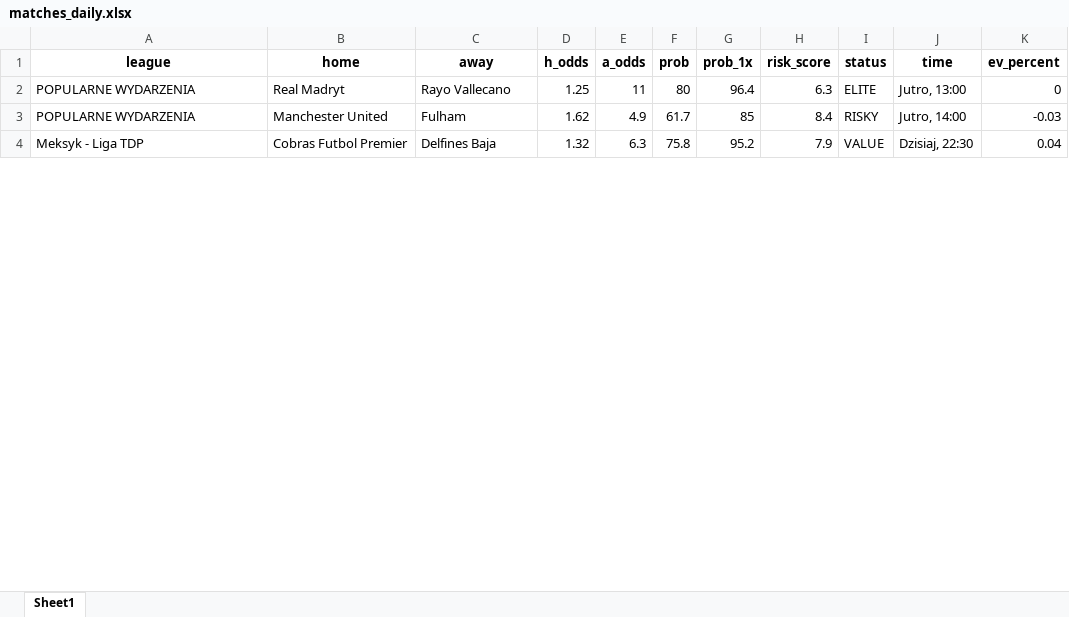
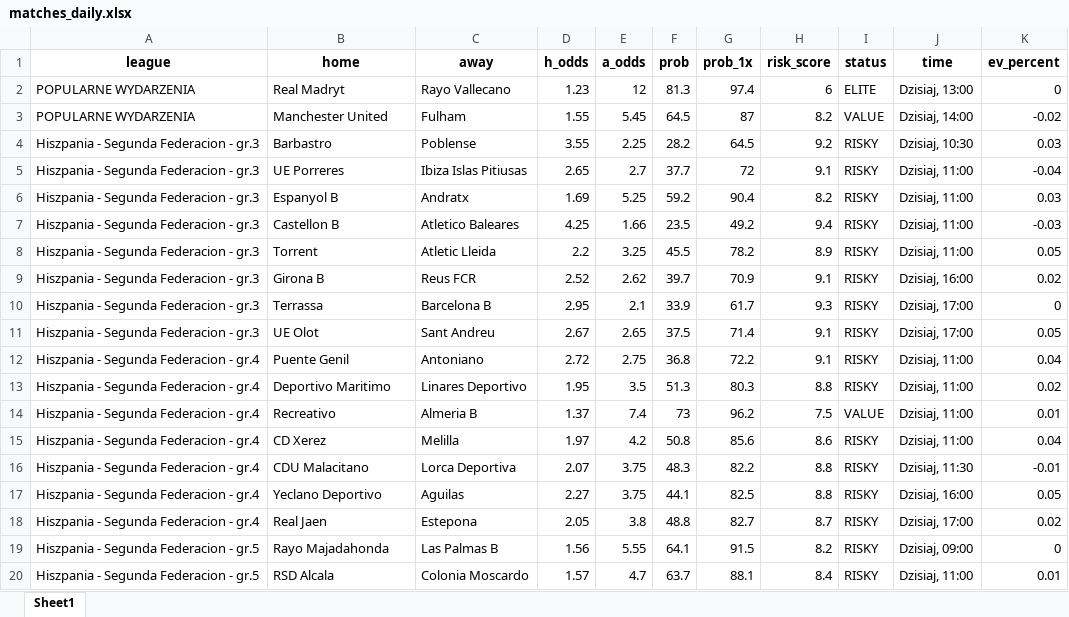
Before and after one commit to Byadiso/webscraper_advanced, an Excel workbook: matches_daily.xlsx, sheet Sheet1, drawn as a sheet; only a part is shown; values as stored, in another font and other column widths than the file's, no borders; removed rows and columns are numbered as before the commit, all else as after; the diff covers the shown part only; the diff names each change by its address in the sheet, - before the commit and + after, or states it on an @@ line.

```diff
--- a/matches_daily.xlsx (sheet Sheet1)
+++ b/matches_daily.xlsx (sheet Sheet1)
-D2 (h_odds): 1.25
+D2 (h_odds): 1.23
-E2 (a_odds): 11
+E2 (a_odds): 12
-F2 (prob): 80
+F2 (prob): 81.3
-G2 (prob_1x): 96.4
+G2 (prob_1x): 97.4
-H2 (risk_score): 6.3
+H2 (risk_score): 6
-J2 (time): Jutro, 13:00
+J2 (time): Dzisiaj, 13:00
-D3 (h_odds): 1.62
+D3 (h_odds): 1.55
-E3 (a_odds): 4.9
+E3 (a_odds): 5.45
-F3 (prob): 61.7
+F3 (prob): 64.5
-G3 (prob_1x): 85
+G3 (prob_1x): 87
-H3 (risk_score): 8.4
+H3 (risk_score): 8.2
-I3 (status): RISKY
+I3 (status): VALUE
-J3 (time): Jutro, 14:00
+J3 (time): Dzisiaj, 14:00
-K3 (ev_percent): -0.03
+K3 (ev_percent): -0.02
-row 4: Meksyk - Liga TDP | Cobras Futbol Premier | Delfines Baja | 1.32 | 6.3 | 75.8 | 95.2 | 7.9 | VALUE | Dzisiaj, 22:30 | 0.04
+row 4: Hiszpania - Segunda Federacion - gr.3 | Barbastro | Poblense | 3.55 | 2.25 | 28.2 | 64.5 | 9.2 | RISKY | Dzisiaj, 10:30 | 0.03
+row 5: Hiszpania - Segunda Federacion - gr.3 | UE Porreres | Ibiza Islas Pitiusas | 2.65 | 2.7 | 37.7 | 72 | 9.1 | RISKY | Dzisiaj, 11:00 | -0.04
+row 6: Hiszpania - Segunda Federacion - gr.3 | Espanyol B | Andratx | 1.69 | 5.25 | 59.2 | 90.4 | 8.2 | RISKY | Dzisiaj, 11:00 | 0.03
+row 7: Hiszpania - Segunda Federacion - gr.3 | Castellon B | Atletico Baleares | 4.25 | 1.66 | 23.5 | 49.2 | 9.4 | RISKY | Dzisiaj, 11:00 | -0.03
+row 8: Hiszpania - Segunda Federacion - gr.3 | Torrent | Atletic Lleida | 2.2 | 3.25 | 45.5 | 78.2 | 8.9 | RISKY | Dzisiaj, 11:00 | 0.05
+row 9: Hiszpania - Segunda Federacion - gr.3 | Girona B | Reus FCR | 2.52 | 2.62 | 39.7 | 70.9 | 9.1 | RISKY | Dzisiaj, 16:00 | 0.02
+row 10: Hiszpania - Segunda Federacion - gr.3 | Terrassa | Barcelona B | 2.95 | 2.1 | 33.9 | 61.7 | 9.3 | RISKY | Dzisiaj, 17:00 | 0
+row 11: Hiszpania - Segunda Federacion - gr.3 | UE Olot | Sant Andreu | 2.67 | 2.65 | 37.5 | 71.4 | 9.1 | RISKY | Dzisiaj, 17:00 | 0.05
+row 12: Hiszpania - Segunda Federacion - gr.4 | Puente Genil | Antoniano | 2.72 | 2.75 | 36.8 | 72.2 | 9.1 | RISKY | Dzisiaj, 11:00 | 0.04
+row 13: Hiszpania - Segunda Federacion - gr.4 | Deportivo Maritimo | Linares Deportivo | 1.95 | 3.5 | 51.3 | 80.3 | 8.8 | RISKY | Dzisiaj, 11:00 | 0.02
+row 14: Hiszpania - Segunda Federacion - gr.4 | Recreativo | Almeria B | 1.37 | 7.4 | 73 | 96.2 | 7.5 | VALUE | Dzisiaj, 11:00 | 0.01
+row 15: Hiszpania - Segunda Federacion - gr.4 | CD Xerez | Melilla | 1.97 | 4.2 | 50.8 | 85.6 | 8.6 | RISKY | Dzisiaj, 11:00 | 0.04
+row 16: Hiszpania - Segunda Federacion - gr.4 | CDU Malacitano | Lorca Deportiva | 2.07 | 3.75 | 48.3 | 82.2 | 8.8 | RISKY | Dzisiaj, 11:30 | -0.01
+row 17: Hiszpania - Segunda Federacion - gr.4 | Yeclano Deportivo | Aguilas | 2.27 | 3.75 | 44.1 | 82.5 | 8.8 | RISKY | Dzisiaj, 16:00 | 0.05
+row 18: Hiszpania - Segunda Federacion - gr.4 | Real Jaen | Estepona | 2.05 | 3.8 | 48.8 | 82.7 | 8.7 | RISKY | Dzisiaj, 17:00 | 0.02
+row 19: Hiszpania - Segunda Federacion - gr.5 | Rayo Majadahonda | Las Palmas B | 1.56 | 5.55 | 64.1 | 91.5 | 8.2 | RISKY | Dzisiaj, 09:00 | 0
+row 20: Hiszpania - Segunda Federacion - gr.5 | RSD Alcala | Colonia Moscardo | 1.57 | 4.7 | 63.7 | 88.1 | 8.4 | RISKY | Dzisiaj, 11:00 | 0.01
```
Also changed, not shown: 30 added rows, 24 removed rows and 5 edited cells elsewhere in this sheet, 1 other file.
